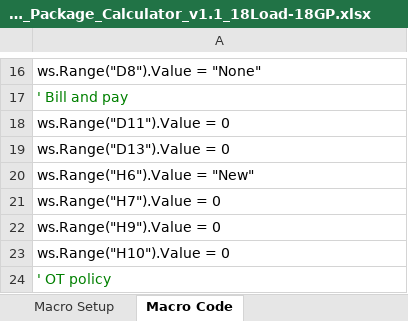
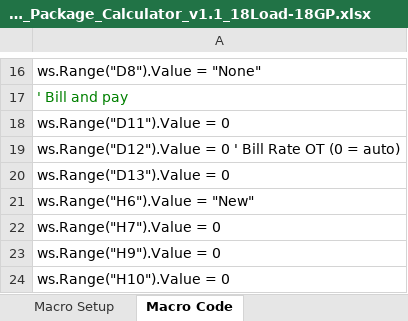
Before and after one commit to prashanttyagi3112/Soloh-Calculator, an Excel workbook: Soloh_Travel_Pay_Package_Calculator_v1.1_18Load-18GP.xlsx, sheet Macro Code, drawn as a sheet; only a part is shown, gaps mark what is left out; the shorter side is filled out with more unchanged rows; values as stored, in another font and other column widths than the file's, no borders; the diff names each change by its address in the sheet, - before the commit and + after, or states it on an @@ line.

```diff
--- a/Soloh_Travel_Pay_Package_Calculator_v1.1_18Load-18GP.xlsx (sheet Macro Code)
+++ b/Soloh_Travel_Pay_Package_Calculator_v1.1_18Load-18GP.xlsx (sheet Macro Code)
+row 19: ws.Range("D12").Value = 0 ' Bill Rate OT (0 = auto)
```
Also changed, not shown: sheet Pay Package - Rate Calculator, 2 other files.
